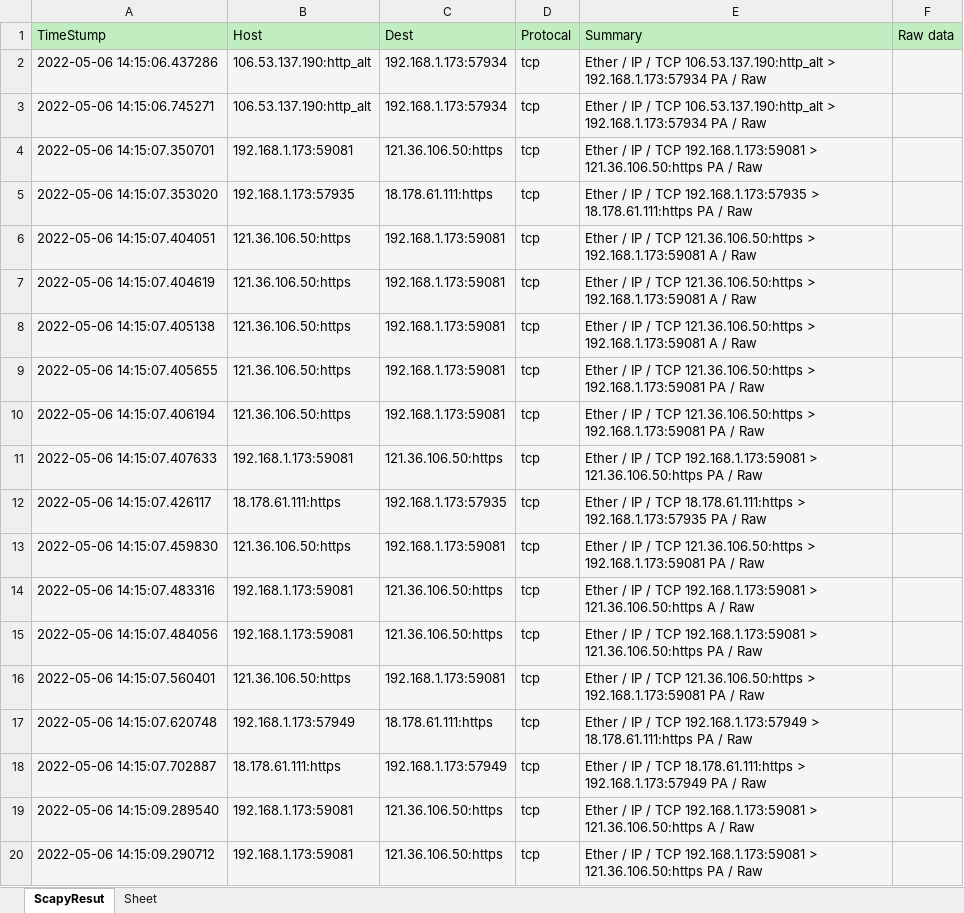
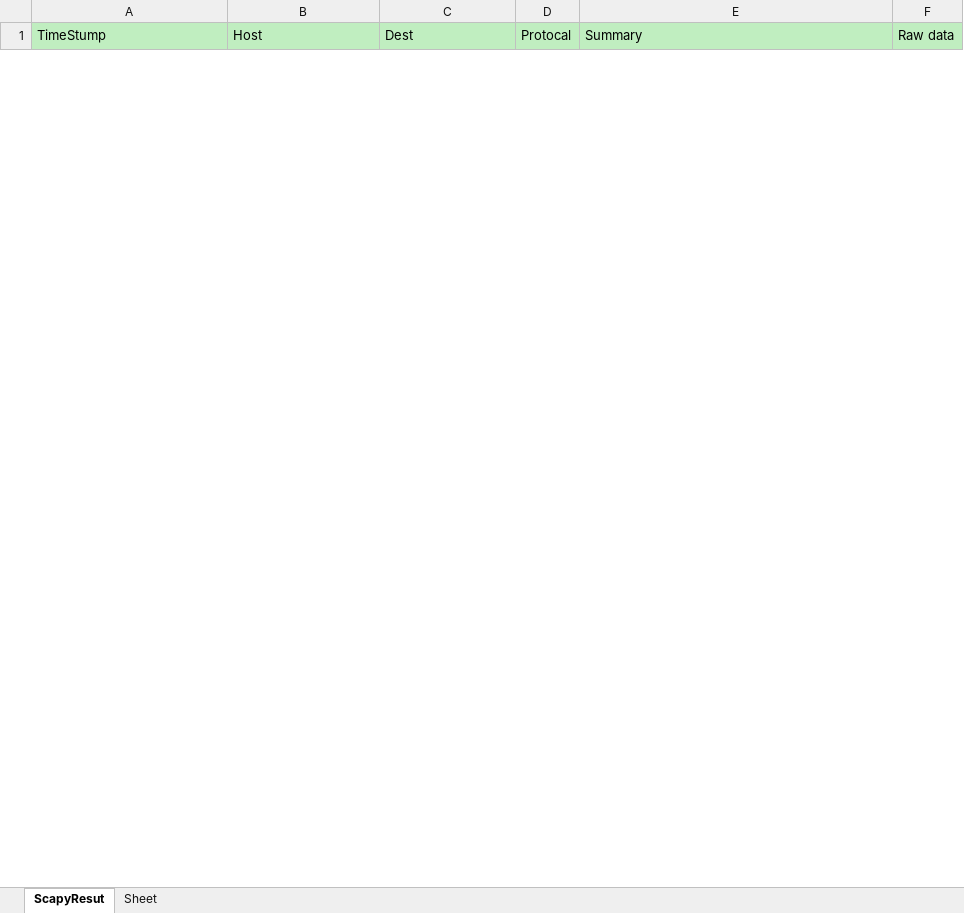
Before and after one commit to vysnow/scapy_to_files_sample, an Excel workbook: sniff.xlsx, sheet ScapyResut, drawn as a sheet; only a part is shown; values as stored, in another font and other column widths than the file's, no borders; removed rows and columns are numbered as before the commit, all else as after; the diff covers the shown part only; the diff names each change by its address in the sheet, - before the commit and + after, or states it on an @@ line.

```diff
--- a/sniff.xlsx (sheet ScapyResut)
+++ b/sniff.xlsx (sheet ScapyResut)
-row 2: 2022-05-06 14:15:06.437286 | 106.53.137.190:http_alt | 192.168.1.173:57934 | tcp | Ether / IP / TCP 106.53.137.190:http_alt > 192.168.1.173:57934 PA / Raw
-row 3: 2022-05-06 14:15:06.745271 | 106.53.137.190:http_alt | 192.168.1.173:57934 | tcp | Ether / IP / TCP 106.53.137.190:http_alt > 192.168.1.173:57934 PA / Raw
-row 4: 2022-05-06 14:15:07.350701 | 192.168.1.173:59081 | 121.36.106.50:https | tcp | Ether / IP / TCP 192.168.1.173:59081 > 121.36.106.50:https PA / Raw
-row 5: 2022-05-06 14:15:07.353020 | 192.168.1.173:57935 | 18.178.61.111:https | tcp | Ether / IP / TCP 192.168.1.173:57935 > 18.178.61.111:https PA / Raw
-row 6: 2022-05-06 14:15:07.404051 | 121.36.106.50:https | 192.168.1.173:59081 | tcp | Ether / IP / TCP 121.36.106.50:https > 192.168.1.173:59081 A / Raw
-row 7: 2022-05-06 14:15:07.404619 | 121.36.106.50:https | 192.168.1.173:59081 | tcp | Ether / IP / TCP 121.36.106.50:https > 192.168.1.173:59081 A / Raw
-row 8: 2022-05-06 14:15:07.405138 | 121.36.106.50:https | 192.168.1.173:59081 | tcp | Ether / IP / TCP 121.36.106.50:https > 192.168.1.173:59081 A / Raw
-row 9: 2022-05-06 14:15:07.405655 | 121.36.106.50:https | 192.168.1.173:59081 | tcp | Ether / IP / TCP 121.36.106.50:https > 192.168.1.173:59081 PA / Raw
-row 10: 2022-05-06 14:15:07.406194 | 121.36.106.50:https | 192.168.1.173:59081 | tcp | Ether / IP / TCP 121.36.106.50:https > 192.168.1.173:59081 PA / Raw
-row 11: 2022-05-06 14:15:07.407633 | 192.168.1.173:59081 | 121.36.106.50:https | tcp | Ether / IP / TCP 192.168.1.173:59081 > 121.36.106.50:https PA / Raw
-row 12: 2022-05-06 14:15:07.426117 | 18.178.61.111:https | 192.168.1.173:57935 | tcp | Ether / IP / TCP 18.178.61.111:https > 192.168.1.173:57935 PA / Raw
-row 13: 2022-05-06 14:15:07.459830 | 121.36.106.50:https | 192.168.1.173:59081 | tcp | Ether / IP / TCP 121.36.106.50:https > 192.168.1.173:59081 PA / Raw
-row 14: 2022-05-06 14:15:07.483316 | 192.168.1.173:59081 | 121.36.106.50:https | tcp | Ether / IP / TCP 192.168.1.173:59081 > 121.36.106.50:https A / Raw
-row 15: 2022-05-06 14:15:07.484056 | 192.168.1.173:59081 | 121.36.106.50:https | tcp | Ether / IP / TCP 192.168.1.173:59081 > 121.36.106.50:https PA / Raw
-row 16: 2022-05-06 14:15:07.560401 | 121.36.106.50:https | 192.168.1.173:59081 | tcp | Ether / IP / TCP 121.36.106.50:https > 192.168.1.173:59081 PA / Raw
-row 17: 2022-05-06 14:15:07.620748 | 192.168.1.173:57949 | 18.178.61.111:https | tcp | Ether / IP / TCP 192.168.1.173:57949 > 18.178.61.111:https PA / Raw
-row 18: 2022-05-06 14:15:07.702887 | 18.178.61.111:https | 192.168.1.173:57949 | tcp | Ether / IP / TCP 18.178.61.111:https > 192.168.1.173:57949 PA / Raw
-row 19: 2022-05-06 14:15:09.289540 | 192.168.1.173:59081 | 121.36.106.50:https | tcp | Ether / IP / TCP 192.168.1.173:59081 > 121.36.106.50:https A / Raw
-row 20: 2022-05-06 14:15:09.290712 | 192.168.1.173:59081 | 121.36.106.50:https | tcp | Ether / IP / TCP 192.168.1.173:59081 > 121.36.106.50:https PA / Raw
```
Also changed, not shown: 120 added rows and 24 removed rows elsewhere in this sheet, 11 other files.
